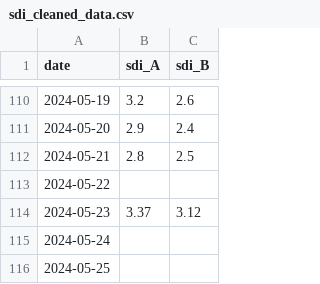
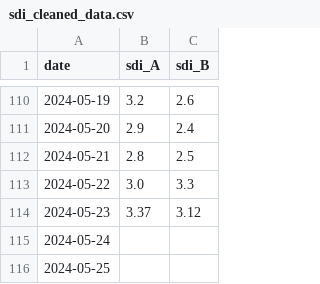
Before and after one commit to oulebsir-rafik/SDI_climate_model_project, a CSV file: data/clean/sdi_cleaned_data.csv, drawn as a sheet; only a part is shown, gaps mark what is left out.

Commit message:
[DATA] RO and SDI clean data

```diff
--- a/data/clean/sdi_cleaned_data.csv
+++ b/data/clean/sdi_cleaned_data.csv
@@ -112,3 +112,3 @@ date,sdi_A,sdi_B
 2024-05-21,2.8,2.5
-2024-05-22,,
+2024-05-22,3.0,3.3
 2024-05-23,3.37,3.12
```
Also changed, not shown: data/clean/clean_data.csv.
